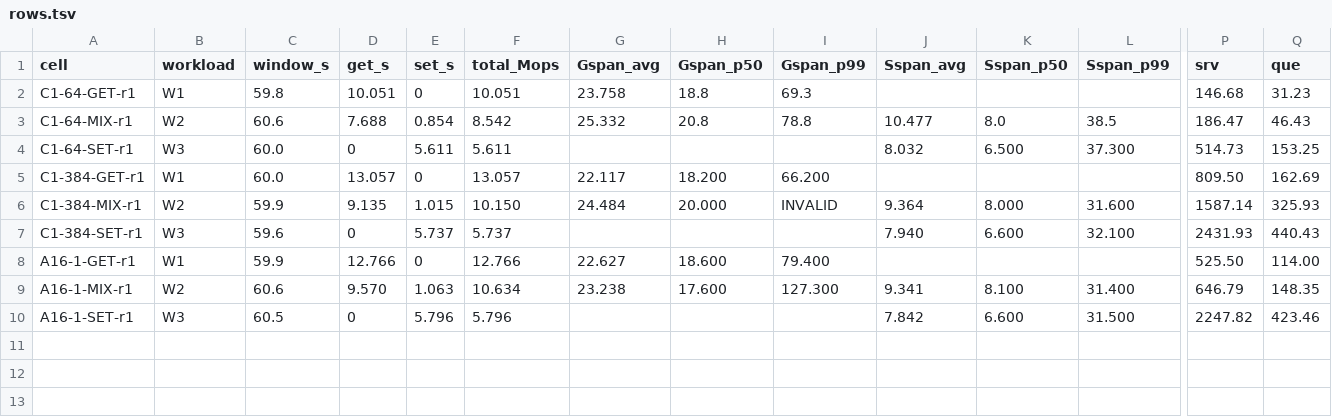
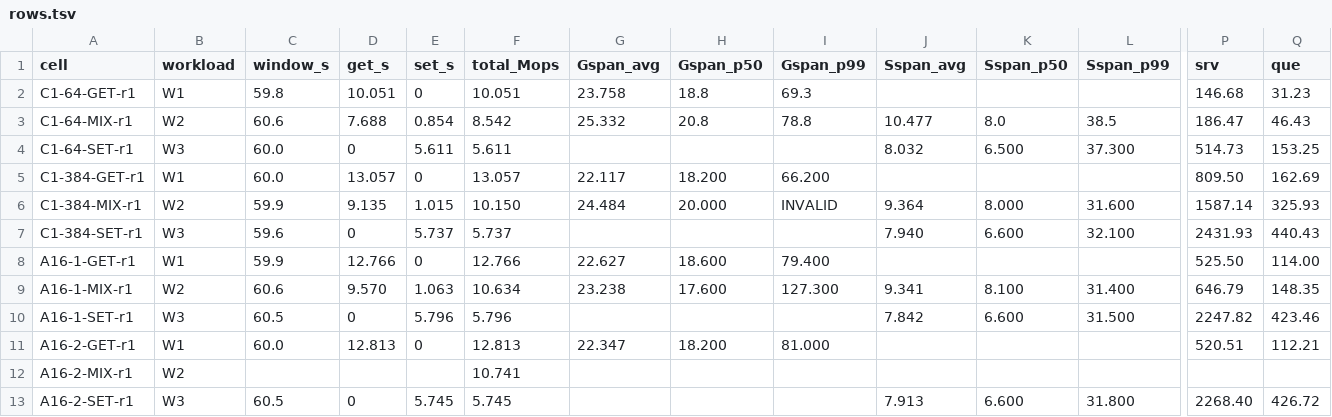
Before and after one commit to Boo-seon-woong/memcached-1.6.42-port_v4, a TSV file: experiments/shape-20260804/rows.tsv, drawn as a sheet; only a part is shown, gaps mark what is left out; rows hold the shown columns only; the diff names each change by its address in the sheet, - before the commit and + after, or states it on an @@ line.

```diff
--- a/experiments/shape-20260804/rows.tsv
+++ b/experiments/shape-20260804/rows.tsv
+row 11: A16-2-GET-r1 | W1 | 60.0 | 12.813 | 0 | 12.813 | 22.347 | 18.200 | 81.000 |  |  |  | 520.51 | 112.21
+row 12: A16-2-MIX-r1 | W2 |  |  |  | 10.741
+row 13: A16-2-SET-r1 | W3 | 60.5 | 0 | 5.745 | 5.745 |  |  |  | 7.913 | 6.600 | 31.800 | 2268.40 | 426.72
```
Also changed, not shown: 3 other files.
